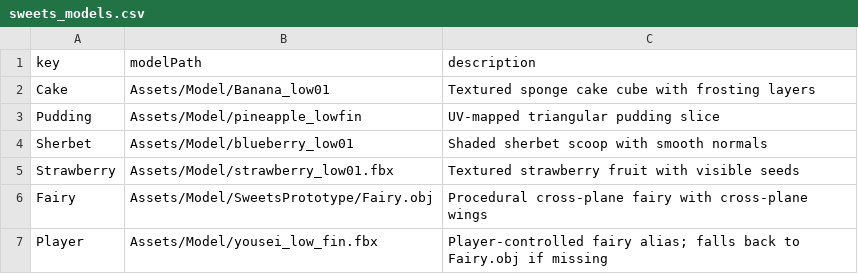
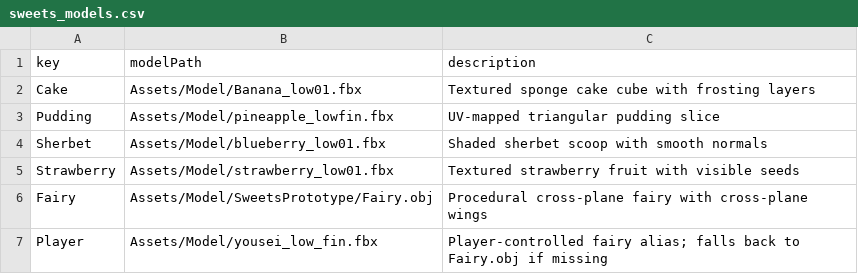
Before and after one commit to Aromoboy/HAL_HEW_216, a CSV file: HEWGame/Assets/Config/sweets_models.csv, drawn as a sheet.

Commit message:
Update sweets_models.csv

```diff
--- a/HEWGame/Assets/Config/sweets_models.csv
+++ b/HEWGame/Assets/Config/sweets_models.csv
@@ -1,5 +1,5 @@
 key,modelPath,description
-Cake,Assets/Model/Banana_low01,Textured sponge cake cube with frosting layers
-Pudding,Assets/Model/pineapple_lowfin,UV-mapped triangular pudding slice
-Sherbet,Assets/Model/blueberry_low01,Shaded sherbet scoop with smooth normals
+Cake,Assets/Model/Banana_low01.fbx,Textured sponge cake cube with frosting layers
+Pudding,Assets/Model/pineapple_lowfin.fbx,UV-mapped triangular pudding slice
+Sherbet,Assets/Model/blueberry_low01.fbx,Shaded sherbet scoop with smooth normals
 Strawberry,Assets/Model/strawberry_low01.fbx,Textured strawberry fruit with visible seeds
```
